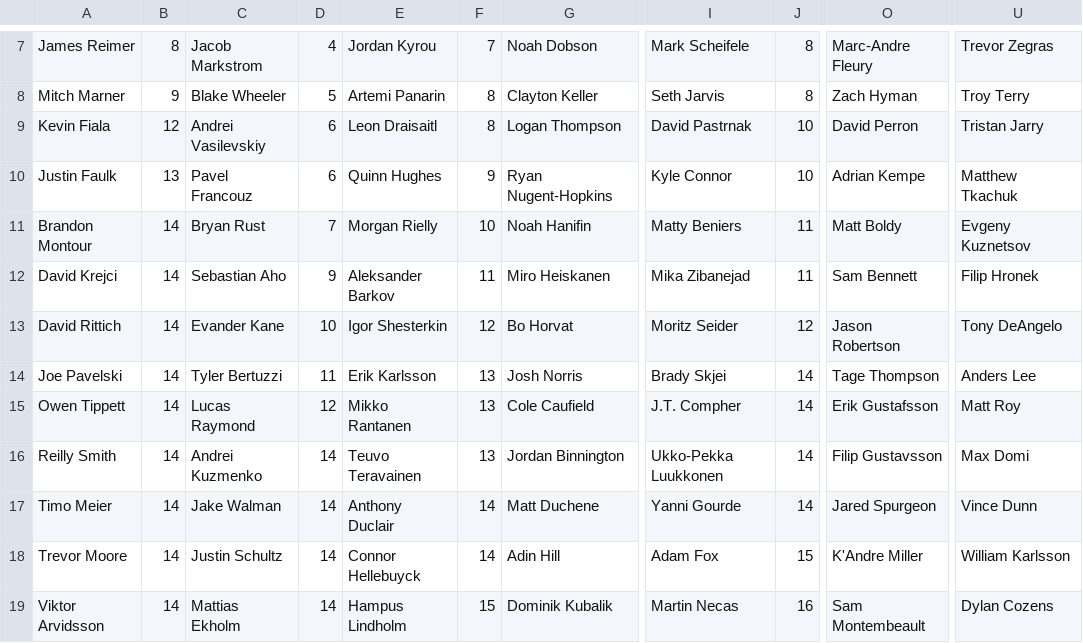
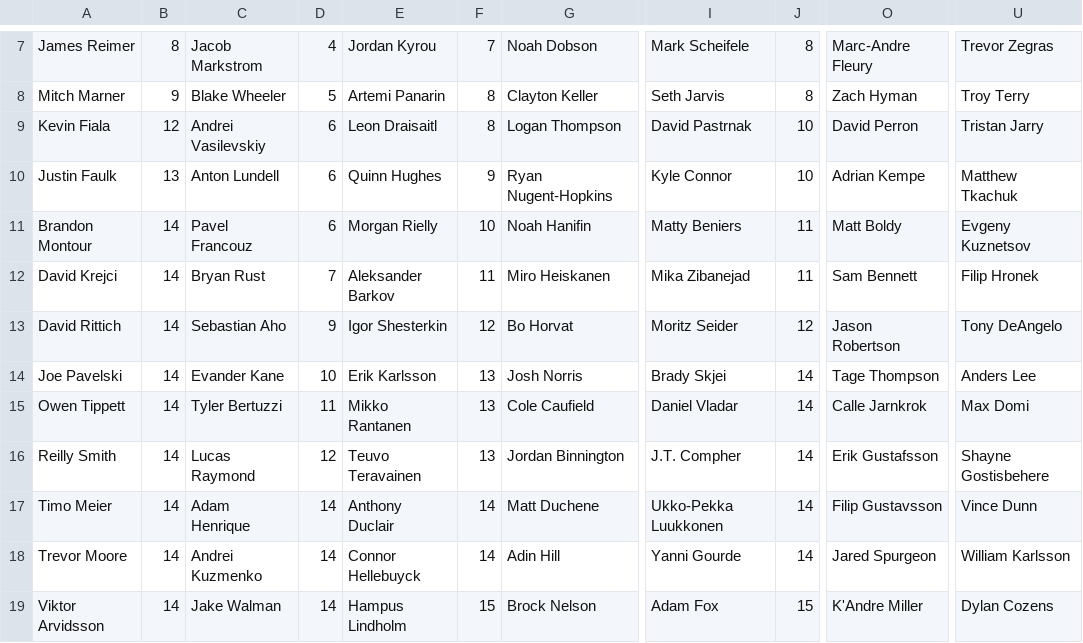
Before and after one commit to hkyplyr/keeper-league, a CSV file: docs/keeper-costs.csv, drawn as a sheet; only a part is shown, gaps mark what is left out; the diff covers the shown part only; the diff names each change by its address in the sheet, - before the commit and + after, or states it on an @@ line.

Commit message:
Update keeper costs

```diff
--- a/docs/keeper-costs.csv
+++ b/docs/keeper-costs.csv
-C10: Pavel Francouz
+C10: Anton Lundell
-C11: Bryan Rust
+C11: Pavel Francouz
-D11: 7
+D11: 6
-C12: Sebastian Aho
+C12: Bryan Rust
-D12: 9
+D12: 7
-C13: Evander Kane
+C13: Sebastian Aho
-D13: 10
+D13: 9
-C14: Tyler Bertuzzi
+C14: Evander Kane
-D14: 11
+D14: 10
-C15: Lucas Raymond
+C15: Tyler Bertuzzi
-D15: 12
+D15: 11
-I15: J.T. Compher
+I15: Daniel Vladar
-O15: Erik Gustafsson
+O15: Calle Jarnkrok
-U15: Matt Roy
+U15: Max Domi
-C16: Andrei Kuzmenko
+C16: Lucas Raymond
-D16: 14
+D16: 12
-I16: Ukko-Pekka Luukkonen
+I16: J.T. Compher
-O16: Filip Gustavsson
+O16: Erik Gustafsson
-U16: Max Domi
+U16: Shayne Gostisbehere
-C17: Jake Walman
+C17: Adam Henrique
-I17: Yanni Gourde
+I17: Ukko-Pekka Luukkonen
-O17: Jared Spurgeon
+O17: Filip Gustavsson
-C18: Justin Schultz
+C18: Andrei Kuzmenko
-I18: Adam Fox
+I18: Yanni Gourde
-J18: 15
+J18: 14
-O18: K'Andre Miller
+O18: Jared Spurgeon
-C19: Mattias Ekholm
+C19: Jake Walman
-G19: Dominik Kubalik
+G19: Brock Nelson
-I19: Martin Necas
+I19: Adam Fox
-J19: 16
+J19: 15
-O19: Sam Montembeault
+O19: K'Andre Miller
```
Also changed, not shown: 3 added rows, 1 removed row and 18 edited cells elsewhere in this file.
